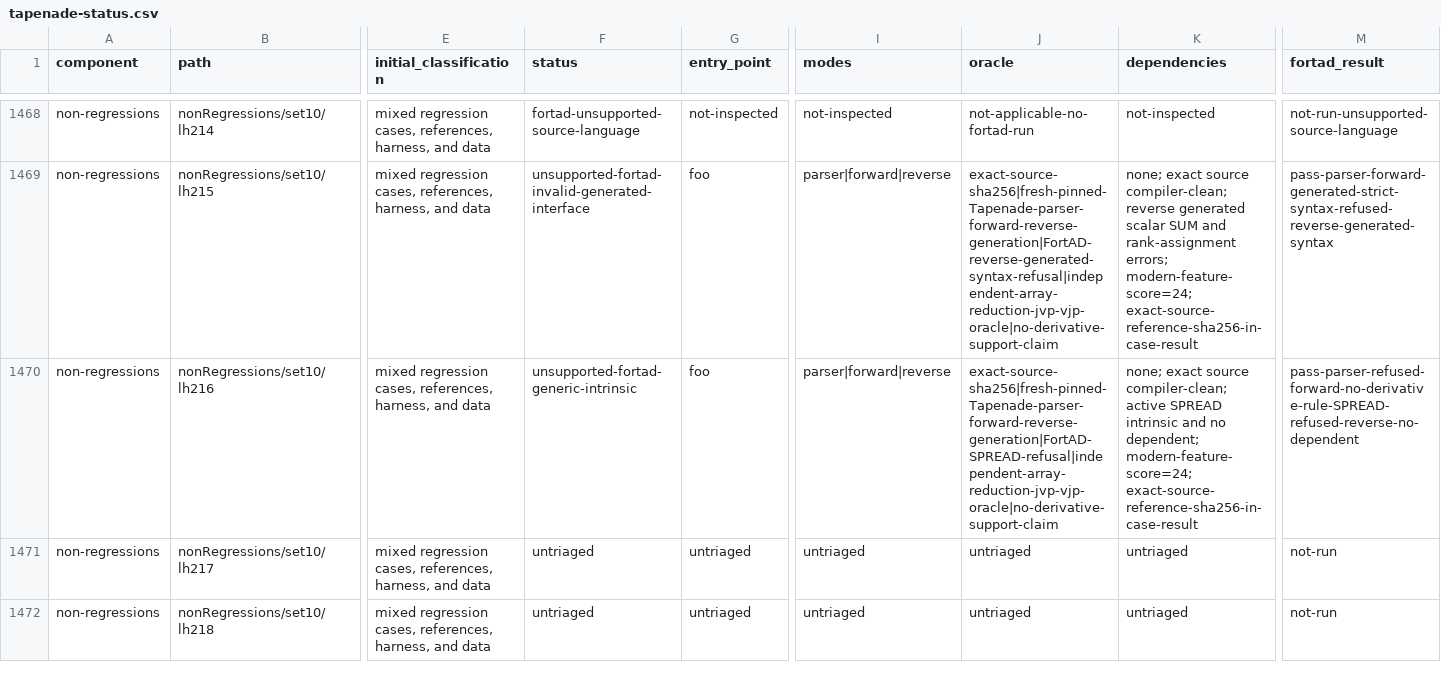
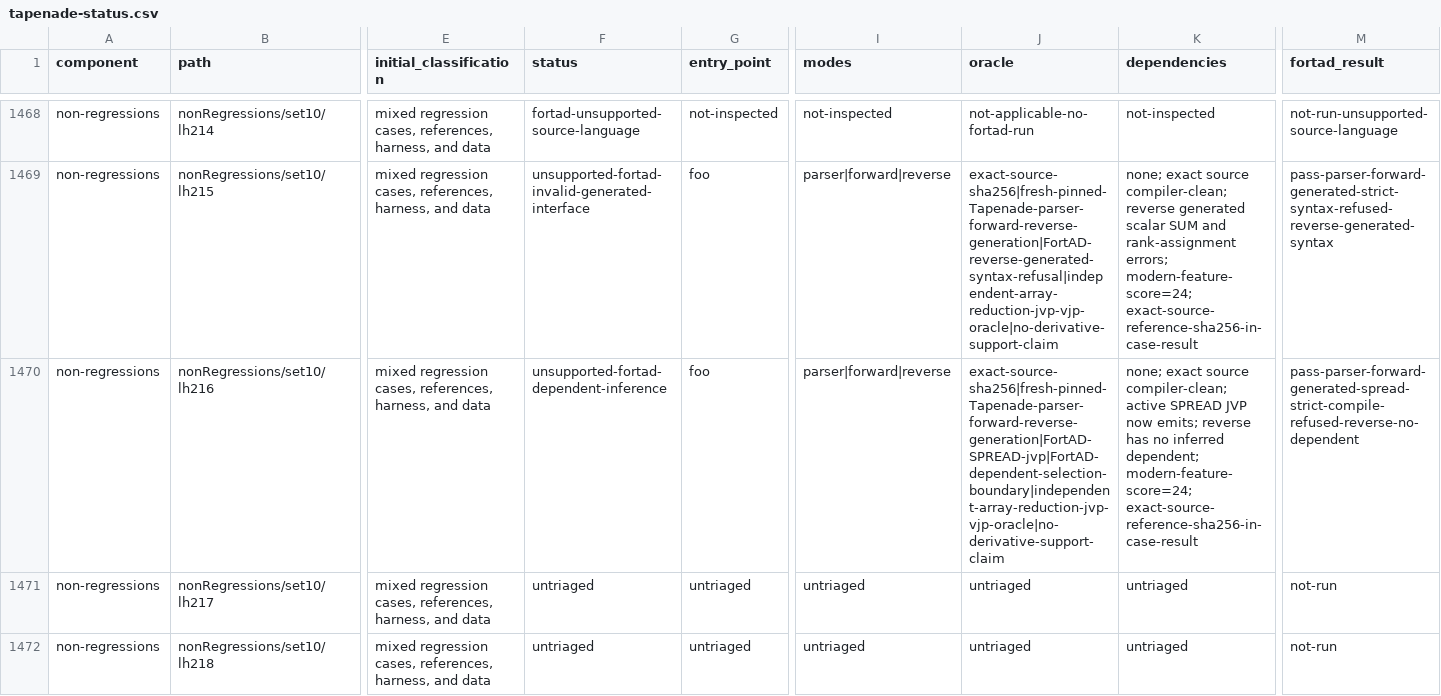
Before and after one commit to lazy-fortran/fortad-bench, a CSV file: docs/corpora/tapenade-status.csv, drawn as a sheet; only a part is shown, gaps mark what is left out; the diff names each change by its address in the sheet, - before the commit and + after, or states it on an @@ line.

Commit message:
bench: refresh SPREAD and next46 corpus evidence

```diff
--- a/docs/corpora/tapenade-status.csv
+++ b/docs/corpora/tapenade-status.csv
-F1470 (status): unsupported-fortad-generic-intrinsic
+F1470 (status): unsupported-fortad-dependent-inference
-J1470 (oracle): exact-source-sha256|fresh-pinned-Tapenade-parser-forward-reverse-generation|FortAD-SPREAD-refusal|independent-array-reduction-jvp-vjp-oracle|no-derivative-support-claim
+J1470 (oracle): exact-source-sha256|fresh-pinned-Tapenade-parser-forward-reverse-generation|FortAD-SPREAD-jvp|FortAD-dependent-selection-boundary|independent-array-reduction-jvp-vjp-oracle|no-derivative-support-claim
-K1470 (dependencies): …active SPREAD intrinsic and no dependent; modern-feature-score=24;…
+K1470 (dependencies): …active SPREAD JVP now emits; reverse has no inferred dependent; modern-feature-score=24;…
-M1470 (fortad_result): pass-parser-refused-forward-no-derivative-rule-SPREAD-refused-reverse-no-dependent
+M1470 (fortad_result): pass-parser-forward-generated-spread-strict-compile-refused-reverse-no-dependent
```
Also changed, not shown: 11 other files.
